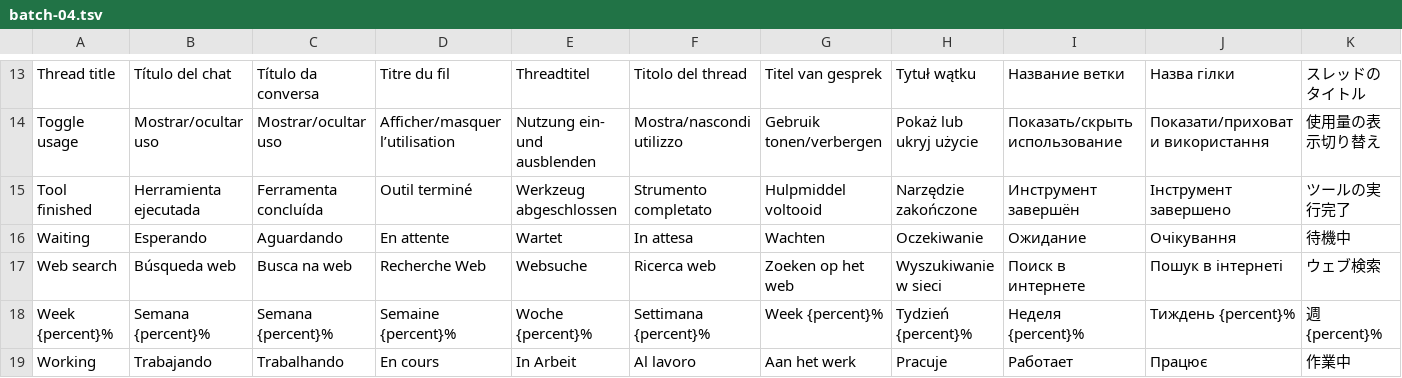
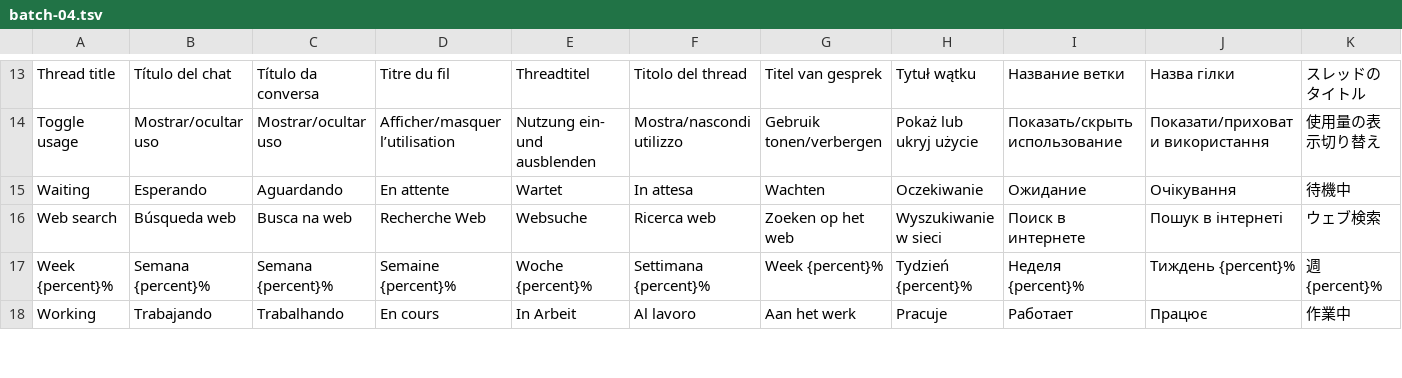
Before and after one commit to avillagran/omarchy-t3-code, a TSV file: translations/batch-04.tsv, drawn as a sheet; only a part is shown, gaps mark what is left out; rows hold the shown columns only; the diff names each change by its address in the sheet, - before the commit and + after, or states it on an @@ line.

```diff
--- a/translations/batch-04.tsv
+++ b/translations/batch-04.tsv
-row 15: Tool finished | Herramienta ejecutada | Ferramenta concluída | Outil terminé | Werkzeug abgeschlossen | Strumento completato | Hulpmiddel voltooid | Narzędzie zakończone | Инструмент завершён | Інструмент завершено | ツールの実行完了
```
Also changed, not shown: 14 other files.
